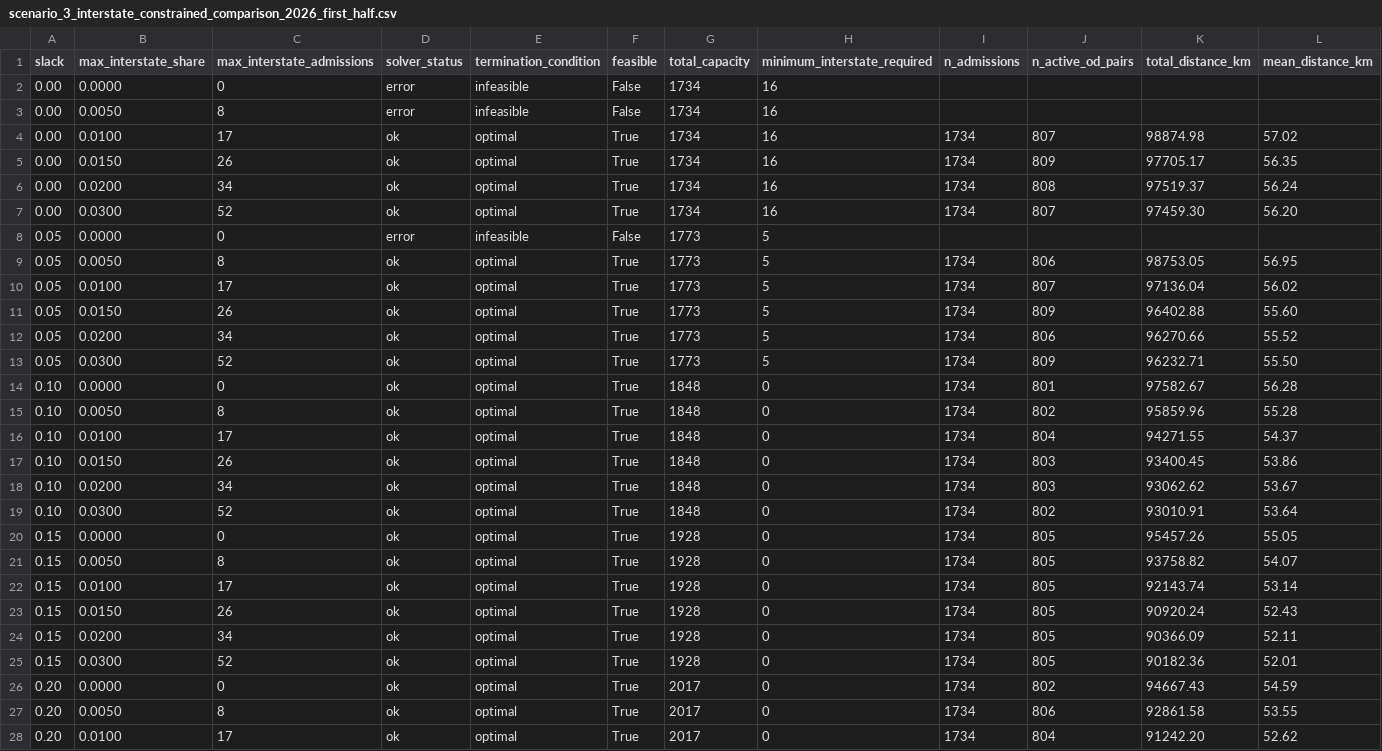
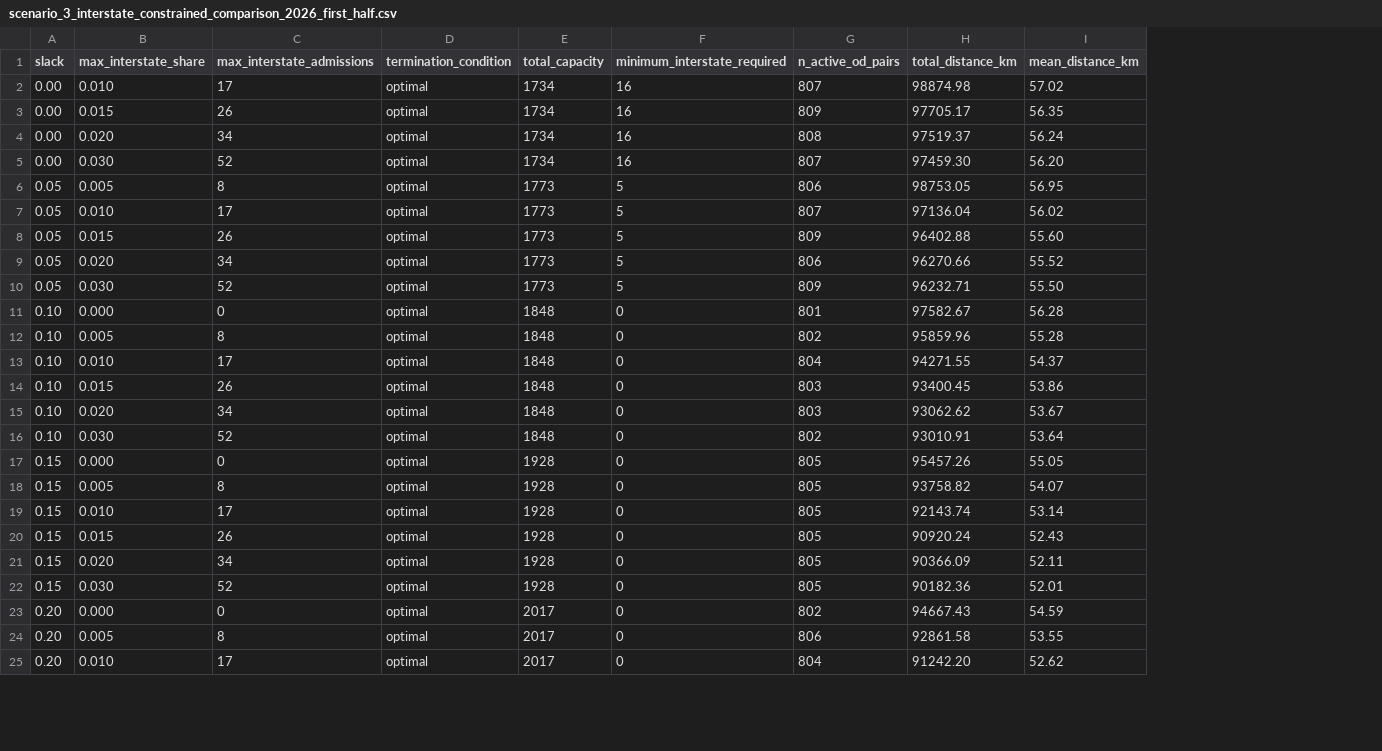
Before and after one commit to filipemedeiross/oncological-prostatectomy-access-optimization, a CSV file: metrics/scenario_3_interstate_constrained_comparison_2026_first_half.csv, drawn as a sheet; only a part is shown; removed rows and columns are numbered as before the commit, all else as after; rows hold the shown columns only; the diff covers the shown part only; the diff names each change by its address in the sheet, - before the commit and + after, or states it on an @@ line.

Commit message:
Removed metrics and results unnecessary data from notebok 07

```diff
--- a/metrics/scenario_3_interstate_constrained_comparison_2026_first_half.csv
+++ b/metrics/scenario_3_interstate_constrained_comparison_2026_first_half.csv
-column D (solver_status), rows 4-7: all ok; rows 9-28: all ok
-column F (feasible), rows 4-7: all True; rows 9-28: all True
-column I (n_admissions), rows 4-7: all 1734; rows 9-28: all 1734
-row 2: 0.00 | 0.0000 | 0 | error | infeasible | False | 1734 | 16
-row 3: 0.00 | 0.0050 | 8 | error | infeasible | False | 1734 | 16
-B2 (max_interstate_share): 0.0100
+B2 (max_interstate_share): 0.010
-B3 (max_interstate_share): 0.0150
+B3 (max_interstate_share): 0.015
-B4 (max_interstate_share): 0.0200
+B4 (max_interstate_share): 0.020
-B5 (max_interstate_share): 0.0300
+B5 (max_interstate_share): 0.030
-row 8: 0.05 | 0.0000 | 0 | error | infeasible | False | 1773 | 5
-B6 (max_interstate_share): 0.0050
+B6 (max_interstate_share): 0.005
-B7 (max_interstate_share): 0.0100
+B7 (max_interstate_share): 0.010
-B8 (max_interstate_share): 0.0150
+B8 (max_interstate_share): 0.015
-B9 (max_interstate_share): 0.0200
+B9 (max_interstate_share): 0.020
-B10 (max_interstate_share): 0.0300
+B10 (max_interstate_share): 0.030
-B11 (max_interstate_share): 0.0000
+B11 (max_interstate_share): 0.000
-B12 (max_interstate_share): 0.0050
+B12 (max_interstate_share): 0.005
-B13 (max_interstate_share): 0.0100
+B13 (max_interstate_share): 0.010
-B14 (max_interstate_share): 0.0150
+B14 (max_interstate_share): 0.015
-B15 (max_interstate_share): 0.0200
+B15 (max_interstate_share): 0.020
-B16 (max_interstate_share): 0.0300
+B16 (max_interstate_share): 0.030
-B17 (max_interstate_share): 0.0000
+B17 (max_interstate_share): 0.000
-B18 (max_interstate_share): 0.0050
+B18 (max_interstate_share): 0.005
-B19 (max_interstate_share): 0.0100
+B19 (max_interstate_share): 0.010
-B20 (max_interstate_share): 0.0150
+B20 (max_interstate_share): 0.015
-B21 (max_interstate_share): 0.0200
+B21 (max_interstate_share): 0.020
-B22 (max_interstate_share): 0.0300
+B22 (max_interstate_share): 0.030
-B23 (max_interstate_share): 0.0000
+B23 (max_interstate_share): 0.000
-B24 (max_interstate_share): 0.0050
+B24 (max_interstate_share): 0.005
-B25 (max_interstate_share): 0.0100
+B25 (max_interstate_share): 0.010
```
Also changed, not shown: 3 edited cells elsewhere in this file, 2 other files.
